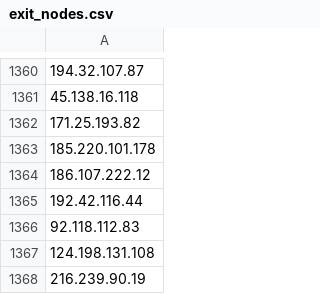
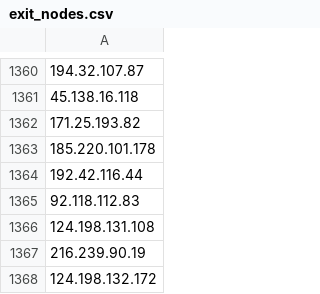
Before and after one commit to jjewitt/TOR_List, a CSV file: lists/exit_nodes.csv, drawn as a sheet; only a part is shown, gaps mark what is left out; the shorter side is filled out with more unchanged rows; the diff names each change by its address in the sheet, - before the commit and + after, or states it on an @@ line.

```diff
--- a/lists/exit_nodes.csv
+++ b/lists/exit_nodes.csv
-row 1364: 186.107.222.12
```
Also changed, not shown: lists/guard_nodes.csv, lists/recent_nodes.csv, 1 other file.
